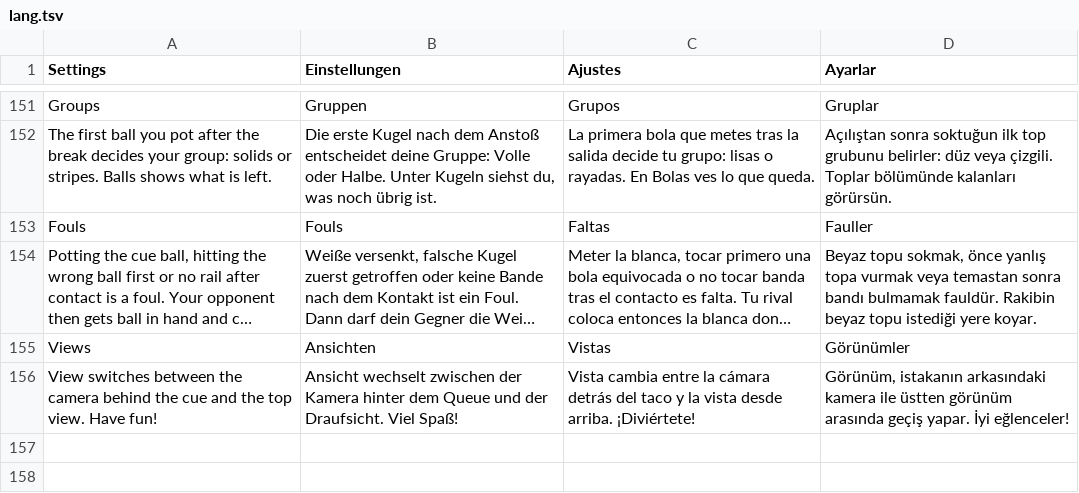
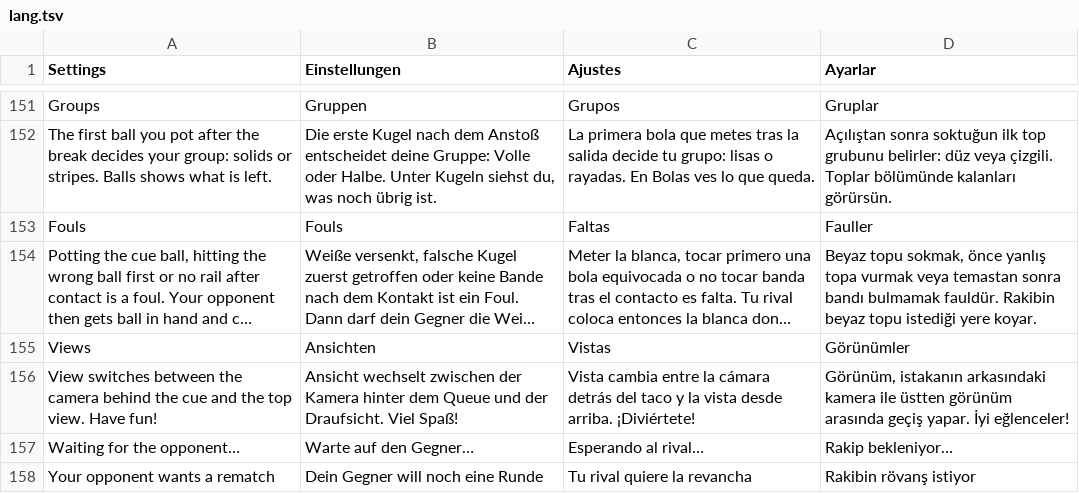
Before and after one commit to LucasTHCRR/CueDuel, a TSV file: assets/lang.tsv, drawn as a sheet; only a part is shown, gaps mark what is left out; long unchanged cells end in …; the diff names each change by its address in the sheet, - before the commit and + after, or states it on an @@ line.

Commit message:
Rematch needs both players, app id dev.paperstream.cueduel, AAB build, 2.0.2-RELEASE

```diff
--- a/assets/lang.tsv
+++ b/assets/lang.tsv
+row 157: Waiting for the opponent… | Warte auf den Gegner… | Esperando al rival… | Rakip bekleniyor…
+row 158: Your opponent wants a rematch | Dein Gegner will noch eine Runde | Tu rival quiere la revancha | Rakibin rövanş istiyor
```
Also changed, not shown: 20 other files.
